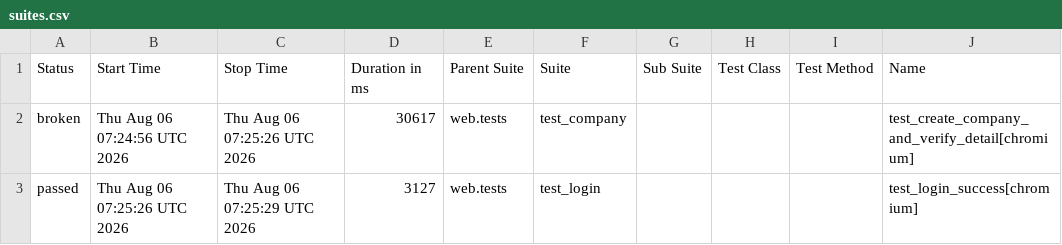
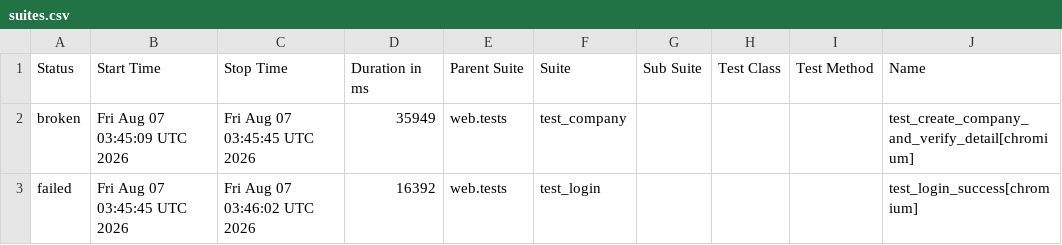
Before and after one commit to rizkyiff/Playwright-Python-With-AI, a CSV file: data/suites.csv, drawn as a sheet; only a part is shown; the diff names each change by its address in the sheet, - before the commit and + after, or states it on an @@ line.

```diff
--- a/data/suites.csv
+++ b/data/suites.csv
-B2 (Start Time): Thu Aug 06 07:24:56 UTC 2026
+B2 (Start Time): Fri Aug 07 03:45:09 UTC 2026
-C2 (Stop Time): Thu Aug 06 07:25:26 UTC 2026
+C2 (Stop Time): Fri Aug 07 03:45:45 UTC 2026
-D2 (Duration in ms): 30617
+D2 (Duration in ms): 35949
-A3 (Status): passed
+A3 (Status): failed
-B3 (Start Time): Thu Aug 06 07:25:26 UTC 2026
+B3 (Start Time): Fri Aug 07 03:45:45 UTC 2026
-C3 (Stop Time): Thu Aug 06 07:25:29 UTC 2026
+C3 (Stop Time): Fri Aug 07 03:46:02 UTC 2026
-D3 (Duration in ms): 3127
+D3 (Duration in ms): 16392
```
Also changed, not shown: 34 other files.
